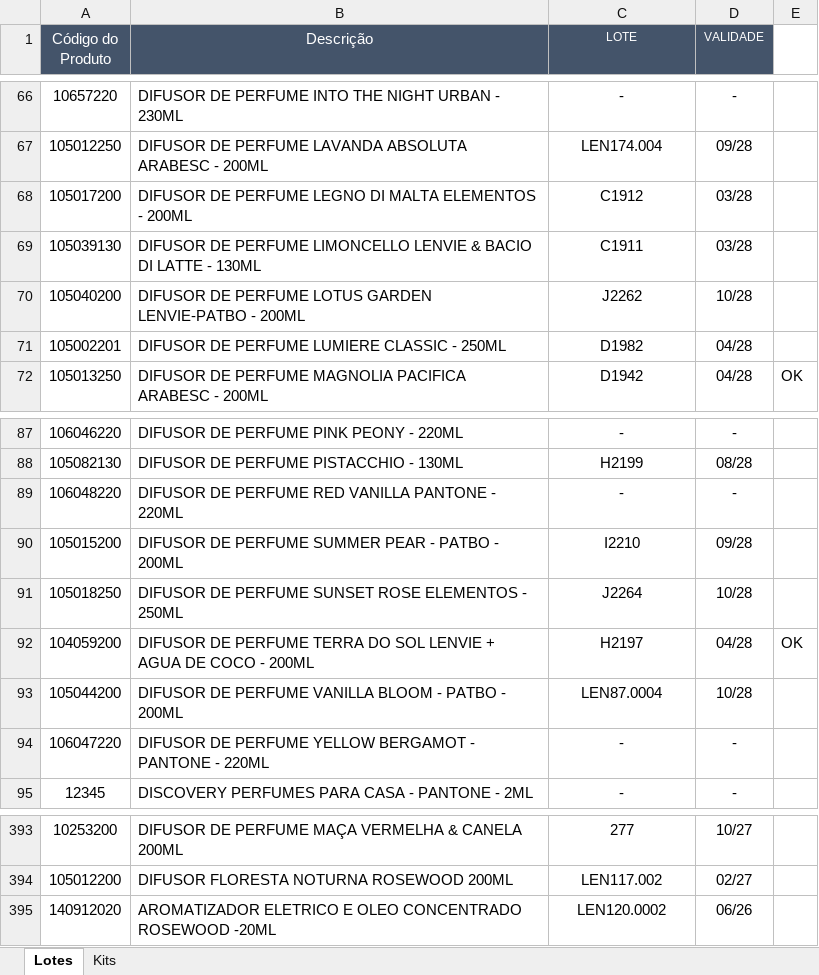
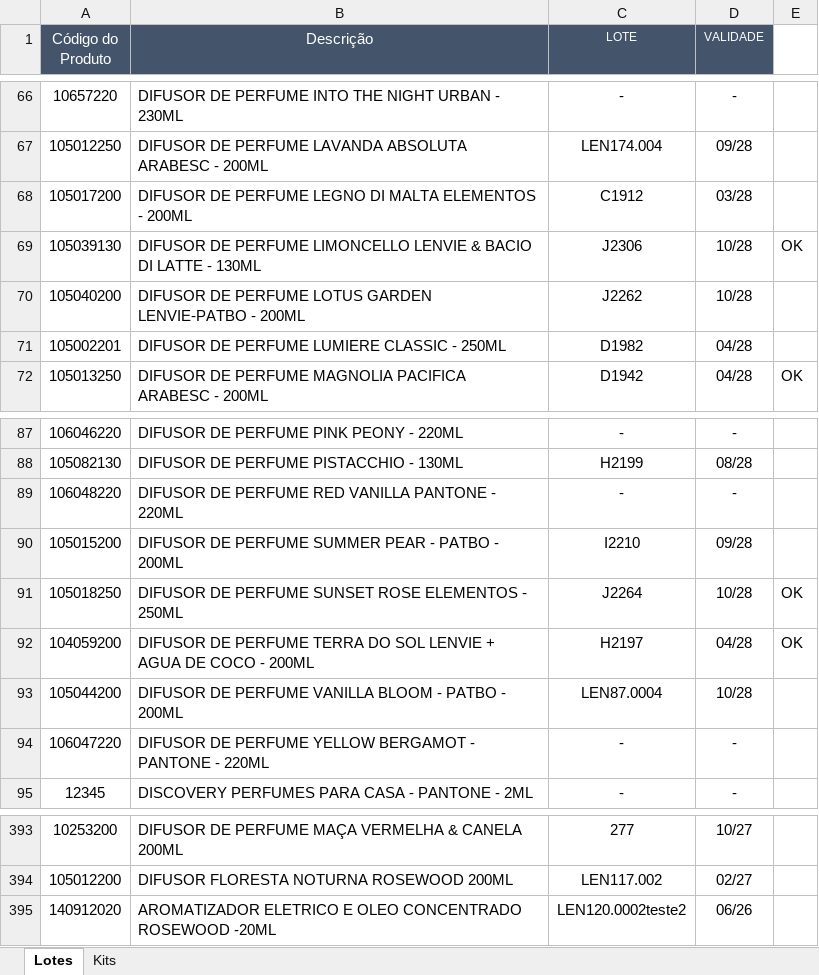
Before and after one commit to Aciem22/Rastreabilidade-Remessa, an Excel workbook: Controle_Lote_Validade.xlsx, sheet Lotes, drawn as a sheet; only a part is shown, gaps mark what is left out; values as stored, in another font and other column widths than the file's, no borders; charts and pictures not drawn; the diff names each change by its address in the sheet, - before the commit and + after, or states it on an @@ line.

Commit message:
Atualização automática da planilha via Apps Script

```diff
--- a/Controle_Lote_Validade.xlsx (sheet Lotes)
+++ b/Controle_Lote_Validade.xlsx (sheet Lotes)
-C69 (LOTE): C1911
+C69 (LOTE): J2306
-D69 (VALIDADE): 03/28
+D69 (VALIDADE): 10/28
-E69: (empty)
+E69: OK
-E91: (empty)
+E91: OK
-C395 (LOTE): LEN120.0002
+C395 (LOTE): LEN120.0002teste2
```
